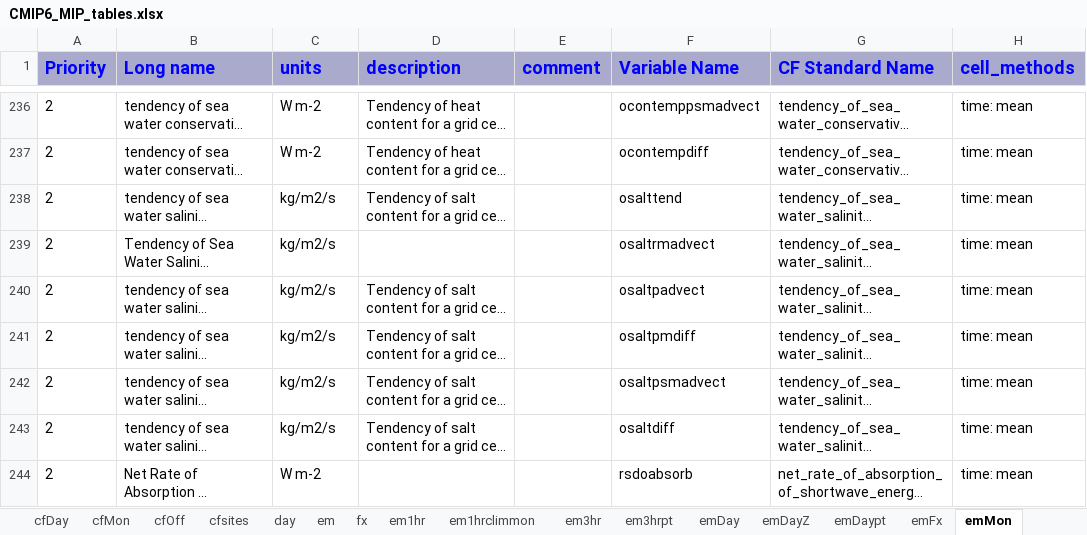
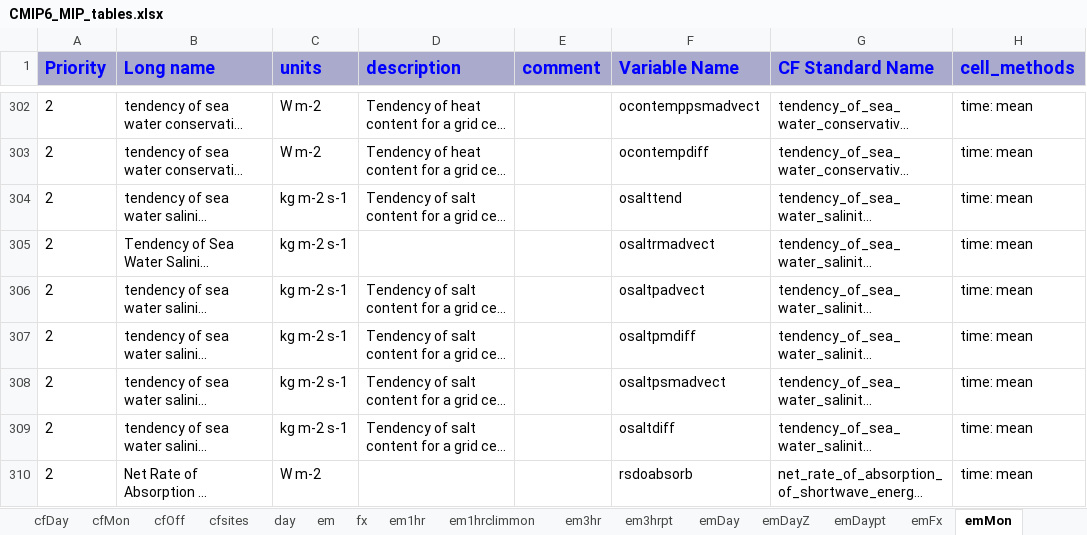
Before and after one commit to zklaus-cmip6/CMIP6dreq, an Excel workbook: dreqPy/docs/CMIP6_MIP_tables.xlsx, sheet emMon, drawn as a sheet; only a part is shown, gaps mark what is left out; long unchanged cells end in …; values as stored, in another font and other column widths than the file's, no borders; addresses are those after the commit; the diff covers the shown part only; the diff names each change by its address in the sheet, - before the commit and + after, or states it on an @@ line.

```diff
--- a/dreqPy/docs/CMIP6_MIP_tables.xlsx (sheet emMon)
+++ b/dreqPy/docs/CMIP6_MIP_tables.xlsx (sheet emMon)
-C304:C309 (units): kg/m2/s
+C304:C309 (units): kg m-2 s-1
```
Also changed, not shown: 97 added rows and 235 edited cells elsewhere in this sheet, sheet emDay, sheet emYr, sheet CORDEX_day, sheet aermonthly, sheet Oclim, sheet SPECS_day, 36 more sheets, other sheet tabs.
